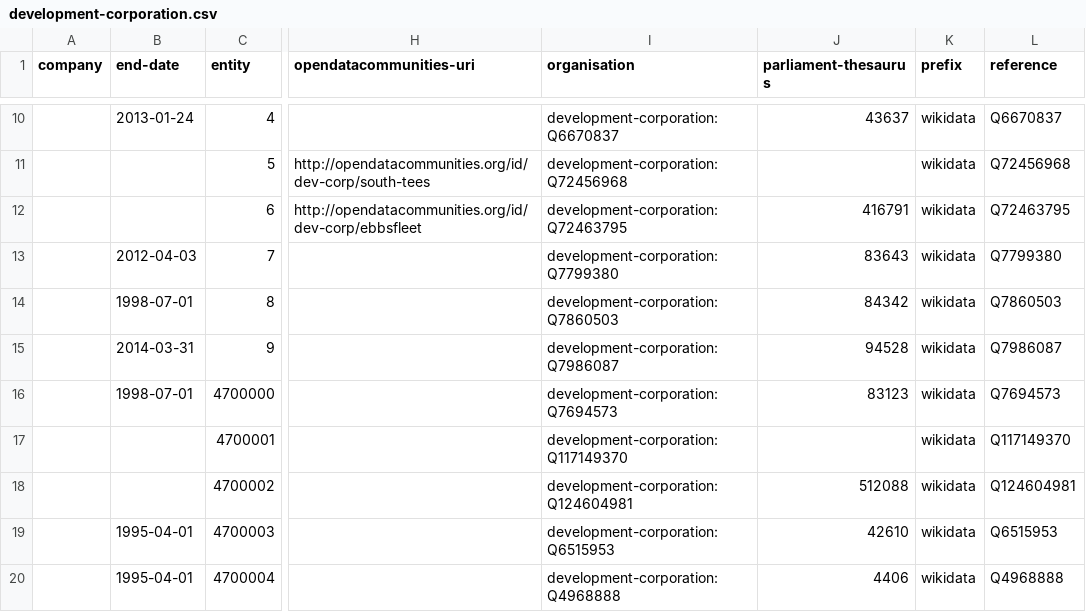
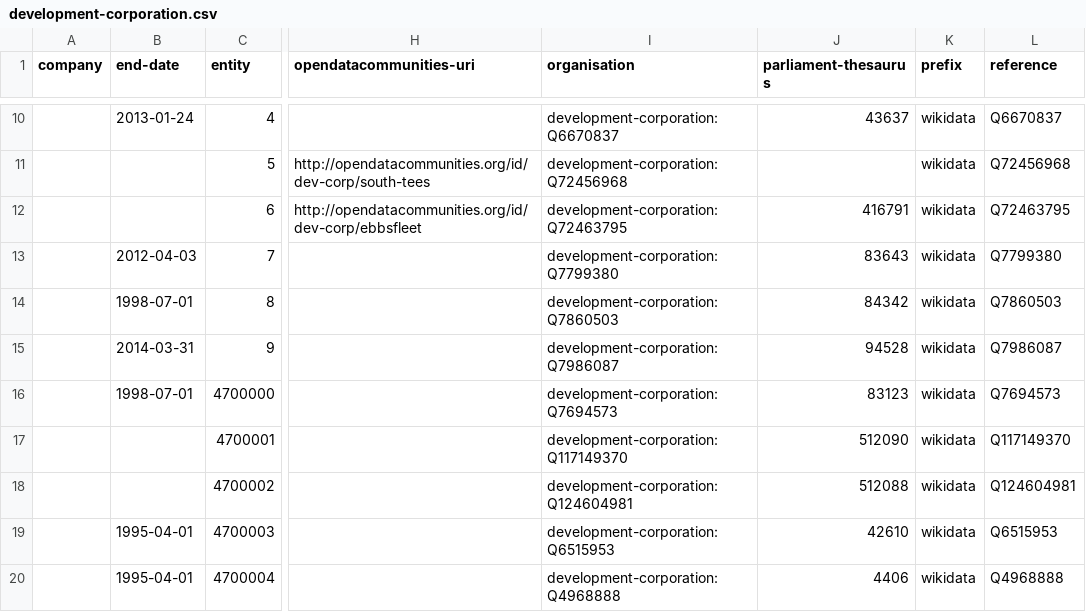
Before and after one commit to digital-land/organisation-collection, a CSV file: data/development-corporation.csv, drawn as a sheet; only a part is shown, gaps mark what is left out; the diff names each change by its address in the sheet, - before the commit and + after, or states it on an @@ line.

Commit message:
Middlesbrough parliament id

```diff
--- a/data/development-corporation.csv
+++ b/data/development-corporation.csv
-J17 (parliament-thesaurus): (empty)
+J17 (parliament-thesaurus): 512090
```
